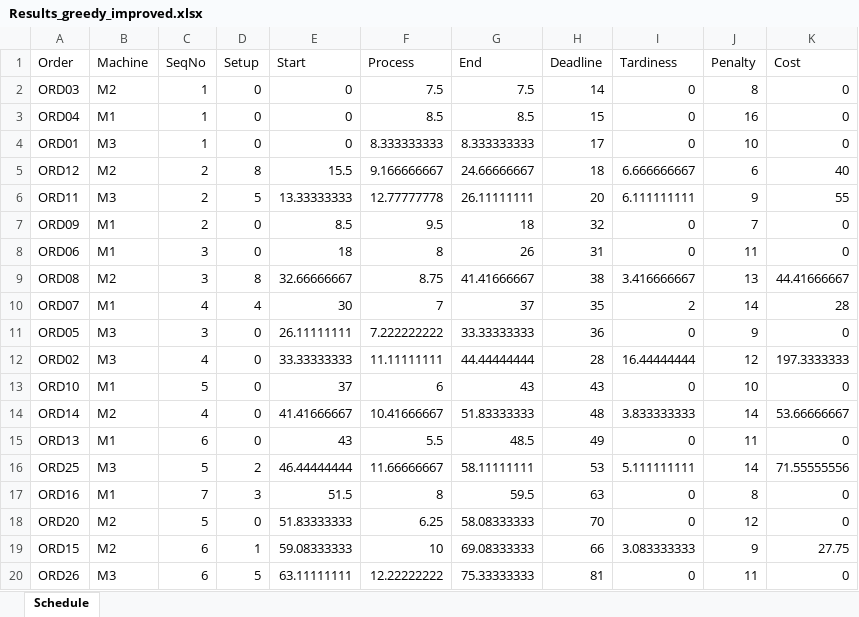
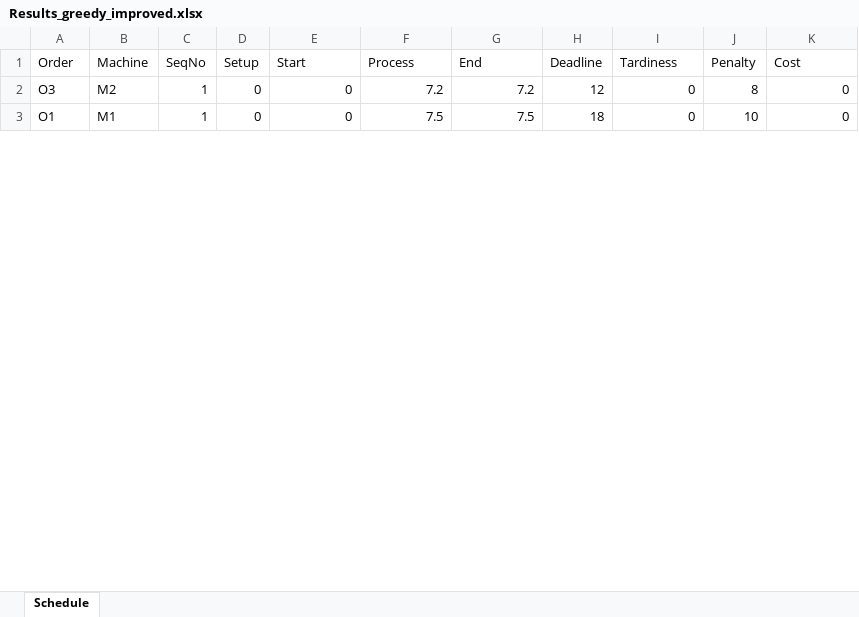
Before and after one commit to FeevanZoghel/OR5, an Excel workbook: Results_greedy_improved.xlsx, sheet Schedule, drawn as a sheet; only a part is shown; values as stored, in another font and other column widths than the file's, no borders; removed rows and columns are numbered as before the commit, all else as after; the diff covers the shown part only; the diff names each change by its address in the sheet, - before the commit and + after, or states it on an @@ line.

```diff
--- a/Results_greedy_improved.xlsx (sheet Schedule)
+++ b/Results_greedy_improved.xlsx (sheet Schedule)
-A2 (Order): ORD03
+A2 (Order): O3
-F2 (Process): 7.5
+F2 (Process): 7.2
-G2 (End): 7.5
+G2 (End): 7.2
-H2 (Deadline): 14
+H2 (Deadline): 12
-row 3: ORD04 | M1 | 1 | 0 | 0 | 8.5 | 8.5 | 15 | 0 | 16 | 0
-A3 (Order): ORD01
+A3 (Order): O1
-B3 (Machine): M3
+B3 (Machine): M1
-F3 (Process): 8.333333333
+F3 (Process): 7.5
-G3 (End): 8.333333333
+G3 (End): 7.5
-H3 (Deadline): 17
+H3 (Deadline): 18
-row 5: ORD12 | M2 | 2 | 8 | 15.5 | 9.166666667 | 24.66666667 | 18 | 6.666666667 | 6 | 40
-row 6: ORD11 | M3 | 2 | 5 | 13.33333333 | 12.77777778 | 26.11111111 | 20 | 6.111111111 | 9 | 55
-row 7: ORD09 | M1 | 2 | 0 | 8.5 | 9.5 | 18 | 32 | 0 | 7 | 0
-row 8: ORD06 | M1 | 3 | 0 | 18 | 8 | 26 | 31 | 0 | 11 | 0
-row 9: ORD08 | M2 | 3 | 8 | 32.66666667 | 8.75 | 41.41666667 | 38 | 3.416666667 | 13 | 44.41666667
-row 10: ORD07 | M1 | 4 | 4 | 30 | 7 | 37 | 35 | 2 | 14 | 28
-row 11: ORD05 | M3 | 3 | 0 | 26.11111111 | 7.222222222 | 33.33333333 | 36 | 0 | 9 | 0
-row 12: ORD02 | M3 | 4 | 0 | 33.33333333 | 11.11111111 | 44.44444444 | 28 | 16.44444444 | 12 | 197.3333333
-row 13: ORD10 | M1 | 5 | 0 | 37 | 6 | 43 | 43 | 0 | 10 | 0
-row 14: ORD14 | M2 | 4 | 0 | 41.41666667 | 10.41666667 | 51.83333333 | 48 | 3.833333333 | 14 | 53.66666667
-row 15: ORD13 | M1 | 6 | 0 | 43 | 5.5 | 48.5 | 49 | 0 | 11 | 0
-row 16: ORD25 | M3 | 5 | 2 | 46.44444444 | 11.66666667 | 58.11111111 | 53 | 5.111111111 | 14 | 71.55555556
-row 17: ORD16 | M1 | 7 | 3 | 51.5 | 8 | 59.5 | 63 | 0 | 8 | 0
-row 18: ORD20 | M2 | 5 | 0 | 51.83333333 | 6.25 | 58.08333333 | 70 | 0 | 12 | 0
-row 19: ORD15 | M2 | 6 | 1 | 59.08333333 | 10 | 69.08333333 | 66 | 3.083333333 | 9 | 27.75
-row 20: ORD26 | M3 | 6 | 5 | 63.11111111 | 12.22222222 | 75.33333333 | 81 | 0 | 11 | 0
```
Also changed, not shown: 1 added row and 9 removed rows elsewhere in this sheet, Results_SA.xlsx, 2 other files.
